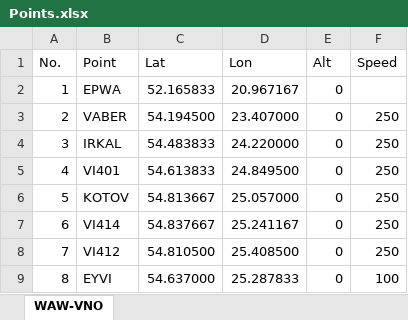
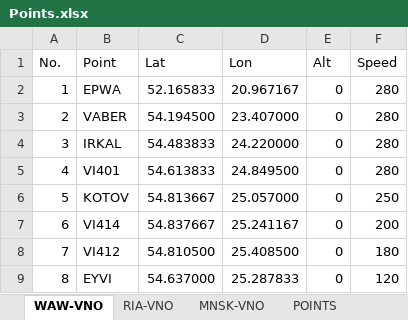
Before and after one commit to elemeleele/GeneticAlgorithm, an Excel workbook: GA/Points.xlsx, sheet WAW-VNO, drawn as a sheet; values as stored, in another font and other column widths than the file's, no borders; the diff names each change by its address in the sheet, - before the commit and + after, or states it on an @@ line.

```diff
--- a/GA/Points.xlsx (sheet WAW-VNO)
+++ b/GA/Points.xlsx (sheet WAW-VNO)
+sheet tab: RIA-VNO
+sheet tab: MNSK-VNO
+sheet tab: POINTS
-F2 (Speed): (empty)
+F2 (Speed): 280
-F3:F5 (Speed): 250
+F3:F5 (Speed): 280
-F7 (Speed): 250
+F7 (Speed): 200
-F8 (Speed): 250
+F8 (Speed): 180
-F9 (Speed): 100
+F9 (Speed): 120
```
Also changed, not shown: GA/Aircrafts.xlsx, GA/Slots.xlsx, 40 other files.
